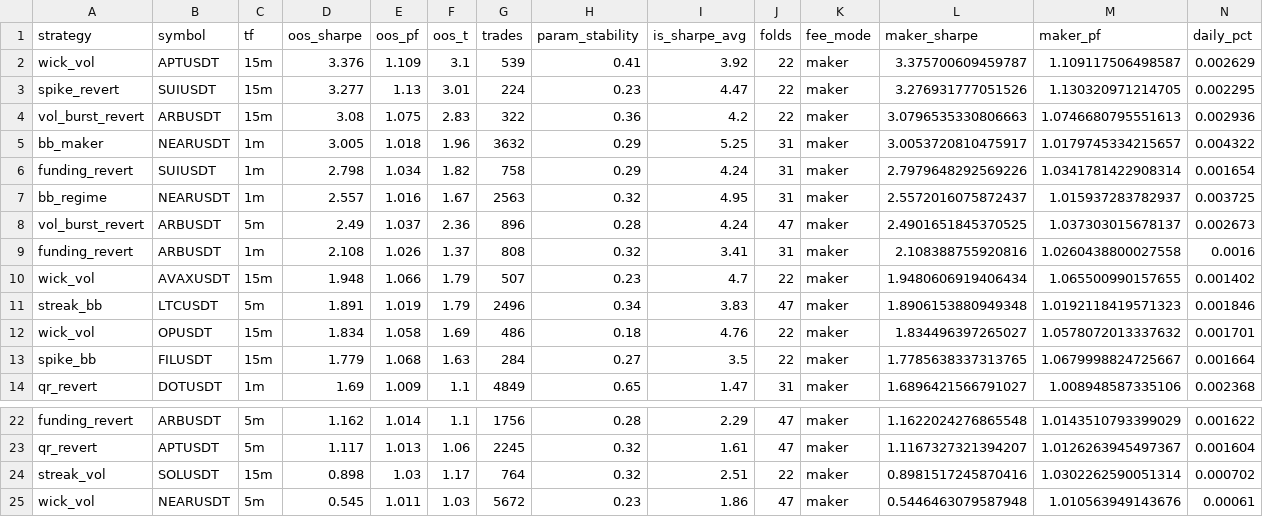
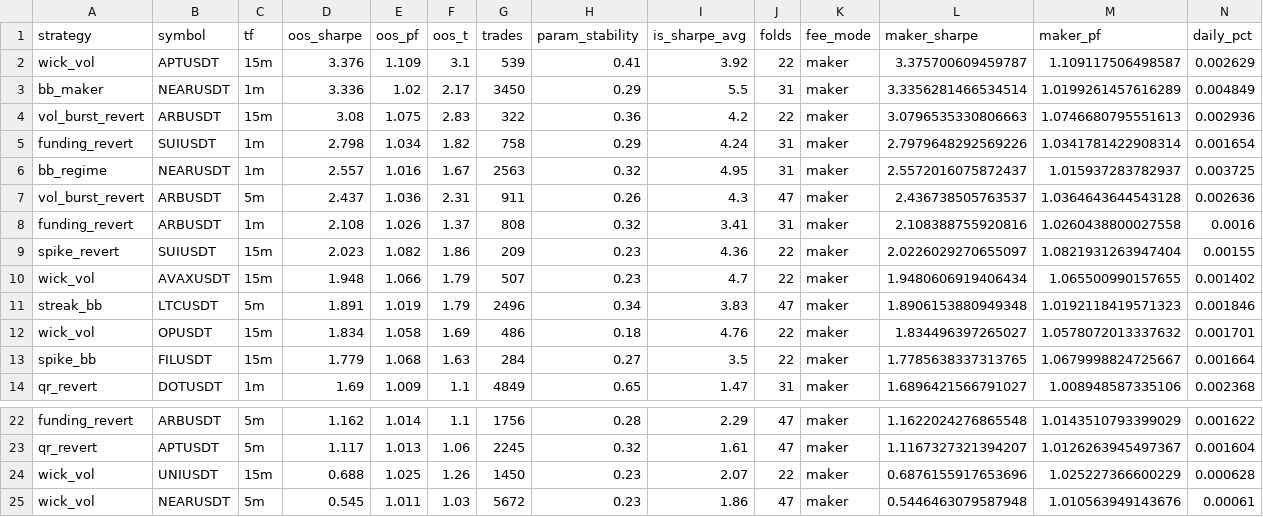
Before and after one commit to davletovaalmira11-creator/my-termux-project, a CSV file: scalp-lab/reports/leaderboard.csv, drawn as a sheet; only a part is shown, gaps mark what is left out; removed rows and columns are numbered as before the commit, all else as after; rows hold the shown columns only; the diff names each change by its address in the sheet, - before the commit and + after, or states it on an @@ line.

```diff
--- a/scalp-lab/reports/leaderboard.csv
+++ b/scalp-lab/reports/leaderboard.csv
-row 3: spike_revert | SUIUSDT | 15m | 3.277 | 1.13 | 3.01 | 224 | 0.23 | 4.47 | 22 | maker | 3.276931777051526 | 1.130320971214705 | 0.002295
+row 3: bb_maker | NEARUSDT | 1m | 3.336 | 1.02 | 2.17 | 3450 | 0.29 | 5.5 | 31 | maker | 3.3356281466534514 | 1.0199261457616289 | 0.004849
-row 5: bb_maker | NEARUSDT | 1m | 3.005 | 1.018 | 1.96 | 3632 | 0.29 | 5.25 | 31 | maker | 3.0053720810475917 | 1.0179745334215657 | 0.004322
-row 8: vol_burst_revert | ARBUSDT | 5m | 2.49 | 1.037 | 2.36 | 896 | 0.28 | 4.24 | 47 | maker | 2.4901651845370525 | 1.037303015678137 | 0.002673
+row 7: vol_burst_revert | ARBUSDT | 5m | 2.437 | 1.036 | 2.31 | 911 | 0.26 | 4.3 | 47 | maker | 2.436738505763537 | 1.0364643644543128 | 0.002636
+row 9: spike_revert | SUIUSDT | 15m | 2.023 | 1.082 | 1.86 | 209 | 0.23 | 4.36 | 22 | maker | 2.0226029270655097 | 1.0821931263947404 | 0.00155
-row 24: streak_vol | SOLUSDT | 15m | 0.898 | 1.03 | 1.17 | 764 | 0.32 | 2.51 | 22 | maker | 0.8981517245870416 | 1.0302262590051314 | 0.000702
+row 24: wick_vol | UNIUSDT | 15m | 0.688 | 1.025 | 1.26 | 1450 | 0.23 | 2.07 | 22 | maker | 0.6876155917653696 | 1.025227366600229 | 0.000628
```
Also changed, not shown: scalp-lab/reports/archive.csv, 2 other files.
